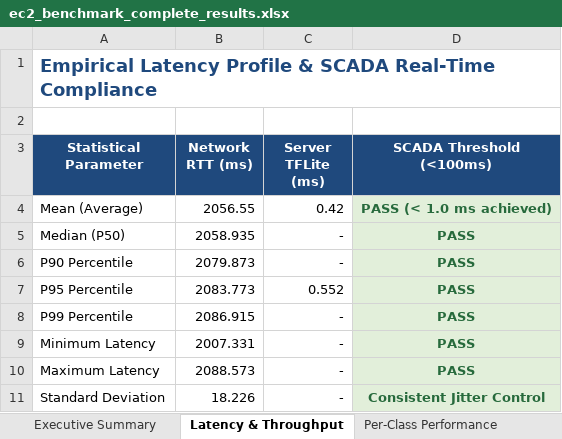
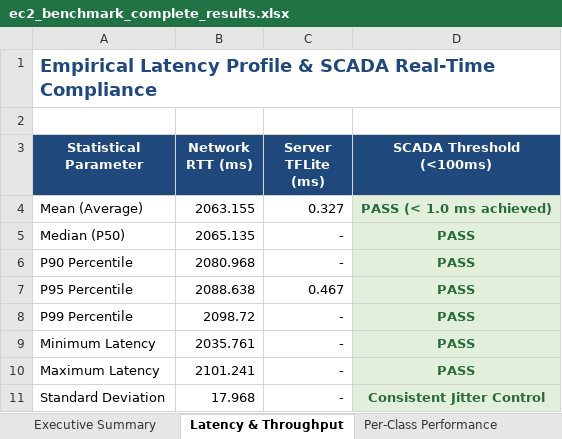
Before and after one commit to mhiskall282/Securing-the-Digital-Mine-UNESCO-Project, an Excel workbook: research/reports/ec2_benchmark_complete_results.xlsx, sheet Latency & Throughput, drawn as a sheet; values as stored, in another font and other column widths than the file's, no borders; the diff names each change by its address in the sheet, - before the commit and + after, or states it on an @@ line.

```diff
--- a/research/reports/ec2_benchmark_complete_results.xlsx (sheet Latency & Throughput)
+++ b/research/reports/ec2_benchmark_complete_results.xlsx (sheet Latency & Throughput)
-B4 (Network RTT (ms)): 2056.55
+B4 (Network RTT (ms)): 2063.155
-C4 (Server TFLite (ms)): 0.42
+C4 (Server TFLite (ms)): 0.327
-B5 (Network RTT (ms)): 2058.935
+B5 (Network RTT (ms)): 2065.135
-B6 (Network RTT (ms)): 2079.873
+B6 (Network RTT (ms)): 2080.968
-B7 (Network RTT (ms)): 2083.773
+B7 (Network RTT (ms)): 2088.638
-C7 (Server TFLite (ms)): 0.552
+C7 (Server TFLite (ms)): 0.467
-B8 (Network RTT (ms)): 2086.915
+B8 (Network RTT (ms)): 2098.72
-B9 (Network RTT (ms)): 2007.331
+B9 (Network RTT (ms)): 2035.761
-B10 (Network RTT (ms)): 2088.573
+B10 (Network RTT (ms)): 2101.241
-B11 (Network RTT (ms)): 18.226
+B11 (Network RTT (ms)): 17.968
```
Also changed, not shown: sheet Detailed Inferences, sheet Per-Class Performance, sheet Confusion Matrix, sheet Executive Summary, 7 other files.
